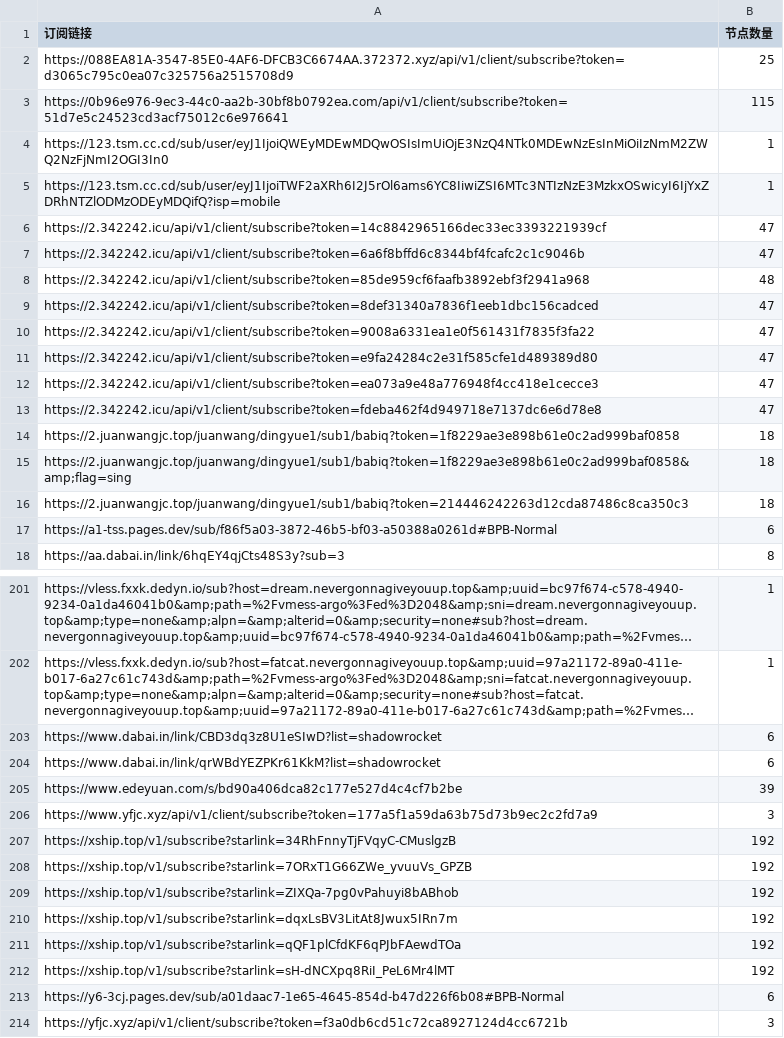
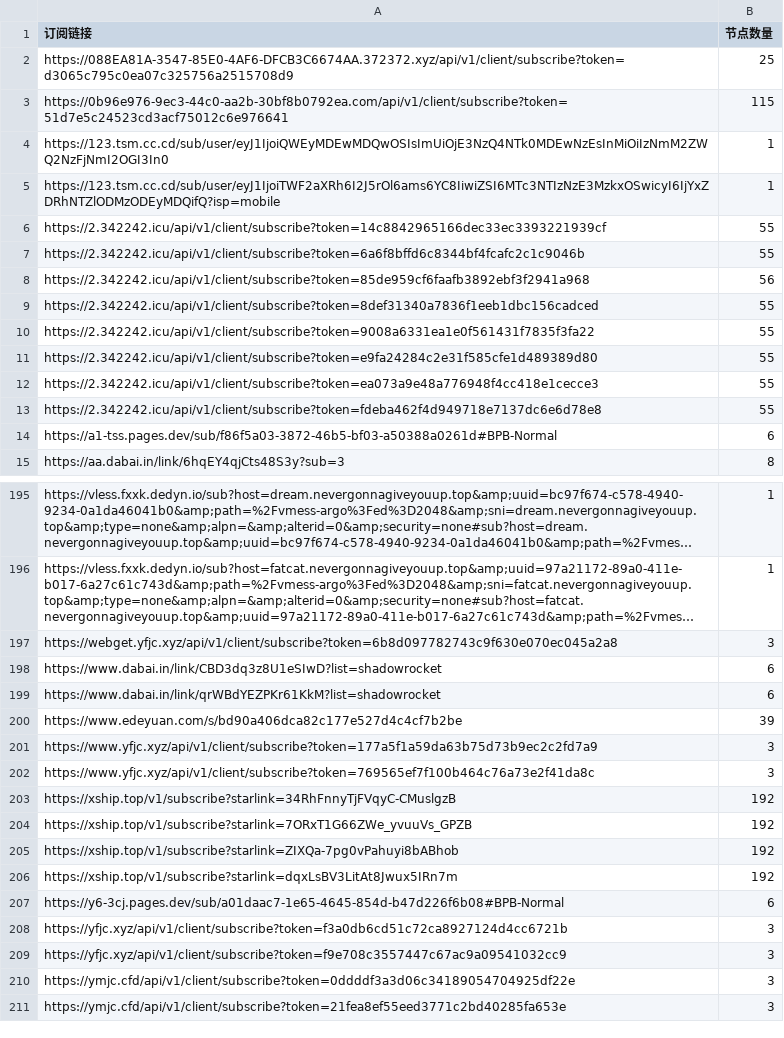
Before and after one commit to ipenwrt/crawler, a CSV file: sub_parser.csv, drawn as a sheet; only a part is shown, gaps mark what is left out; the shorter side is filled out with more unchanged rows; long unchanged cells end in …; removed rows and columns are numbered as before the commit, all else as after; the diff covers the shown part only; the diff names each change by its address in the sheet, - before the commit and + after, or states it on an @@ line.

```diff
--- a/sub_parser.csv
+++ b/sub_parser.csv
-B6:B7 (节点数量): 47
+B6:B7 (节点数量): 55
-B8 (节点数量): 48
+B8 (节点数量): 56
-B9:B13 (节点数量): 47
+B9:B13 (节点数量): 55
-row 14: https://2.juanwangjc.top/juanwang/dingyue1/sub1/babiq?token=1f8229ae3e898b61e0c2ad999baf0858 | 18
-row 15: https://2.juanwangjc.top/juanwang/dingyue1/sub1/babiq?token=1f8229ae3e898b61e0c2ad999baf0858&amp;flag=sing | 18
-row 16: https://2.juanwangjc.top/juanwang/dingyue1/sub1/babiq?token=214446242263d12cda87486c8ca350c3 | 18
+row 197: https://webget.yfjc.xyz/api/v1/client/subscribe?token=6b8d097782743c9f630e070ec045a2a8 | 3
+row 202: https://www.yfjc.xyz/api/v1/client/subscribe?token=769565ef7f100b464c76a73e2f41da8c | 3
-row 211: https://xship.top/v1/subscribe?starlink=qQF1plCfdKF6qPJbFAewdTOa | 192
-row 212: https://xship.top/v1/subscribe?starlink=sH-dNCXpq8RiI_PeL6Mr4lMT | 192
```
Also changed, not shown: 6 added rows, 8 removed rows and 6 edited cells elsewhere in this file, 3 other files.
